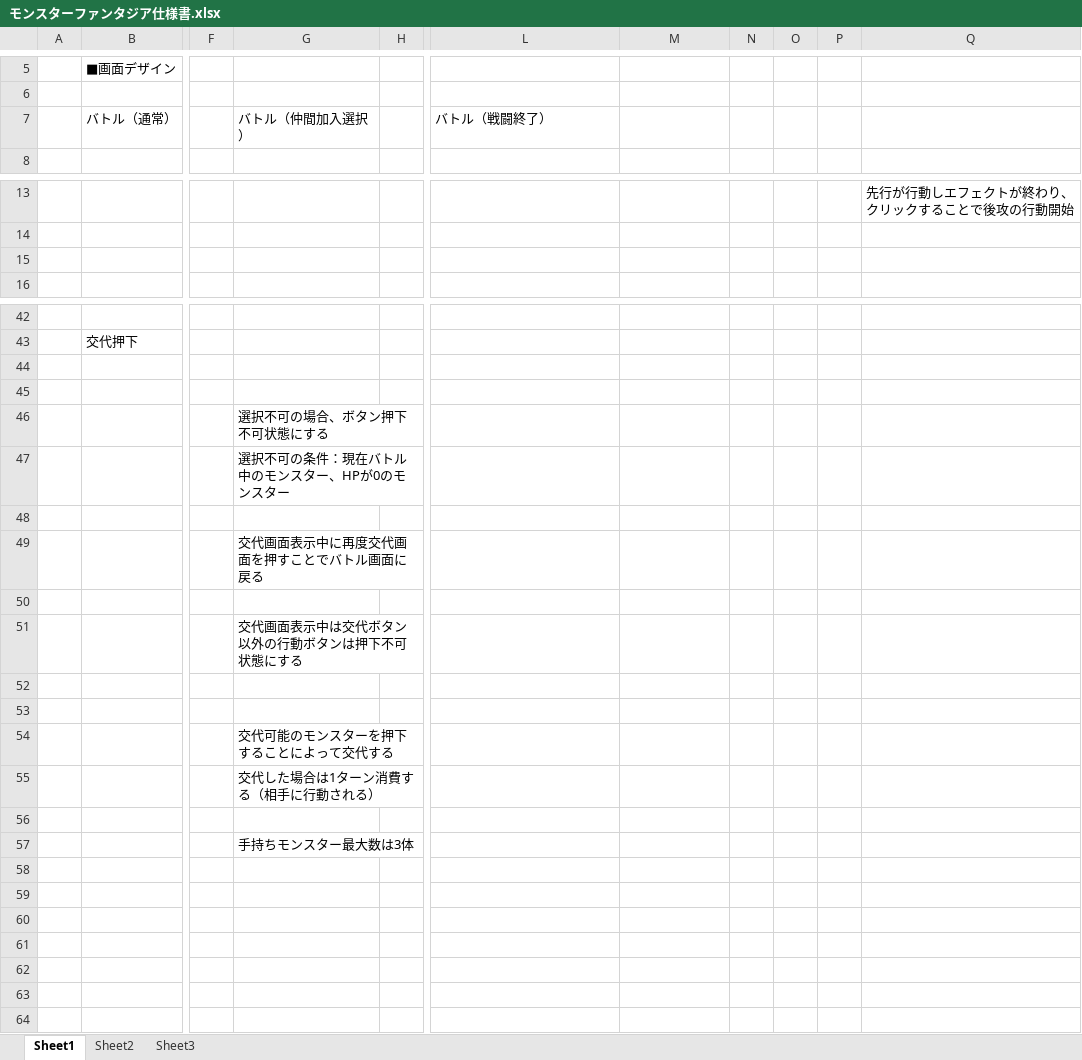
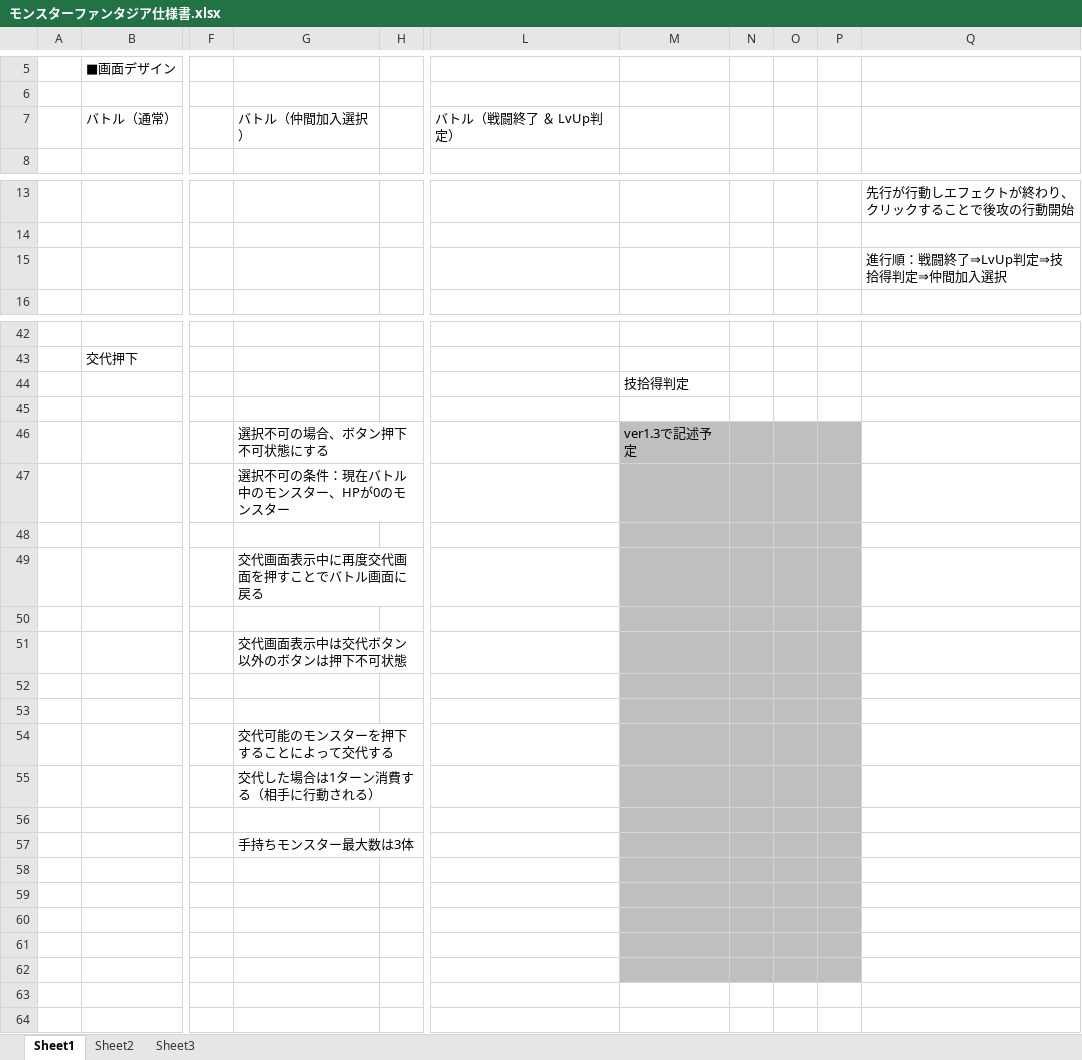
Before and after one commit to wat128/monster_fantasia, an Excel workbook: モンスターファンタジア仕様書.xlsx, sheet Sheet1, drawn as a sheet; only a part is shown, gaps mark what is left out; values as stored, in another font and other column widths than the file's, no borders; charts and pictures not drawn; removed rows and columns are numbered as before the commit, all else as after; rows hold the shown columns only; the diff covers the shown part only; the diff names each change by its address in the sheet, - before the commit and + after, or states it on an @@ line.

Commit message:
仕様書更新

```diff
--- a/モンスターファンタジア仕様書.xlsx (sheet Sheet1)
+++ b/モンスターファンタジア仕様書.xlsx (sheet Sheet1)
-L7: バトル（戦闘終了）
+L7: バトル（戦闘終了 ＆ LvUp判定）
-Q15: (empty)
+Q15: 進行順：戦闘終了⇒LvUp判定⇒技拾得判定⇒仲間加入選択
+row 44:  |  |  |  |  |  | 技拾得判定
-row 46: (empty)
+row 46:  |  |  | 選択不可の場合、ボタン押下不可状態にする |  |  | ver1.3で記述予定
-M46:P46 fill: none
+M46:P46 fill: #BFBFBF
-row 46:  |  |  | 選択不可の場合、ボタン押下不可状態にする
-M47:P62 fill: none
+M47:P62 fill: #BFBFBF
-G51: 交代画面表示中は交代ボタン以外の行動ボタンは押下不可状態にする
+G51: 交代画面表示中は交代ボタン以外のボタンは押下不可状態
```
Also changed, not shown: 62 added rows elsewhere in this sheet, charts or pictures.
